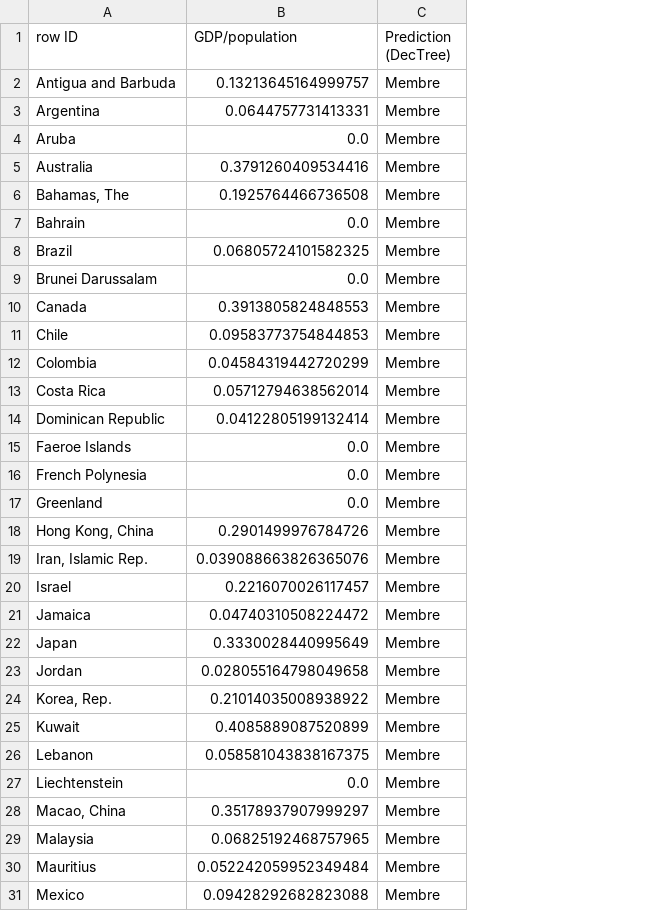
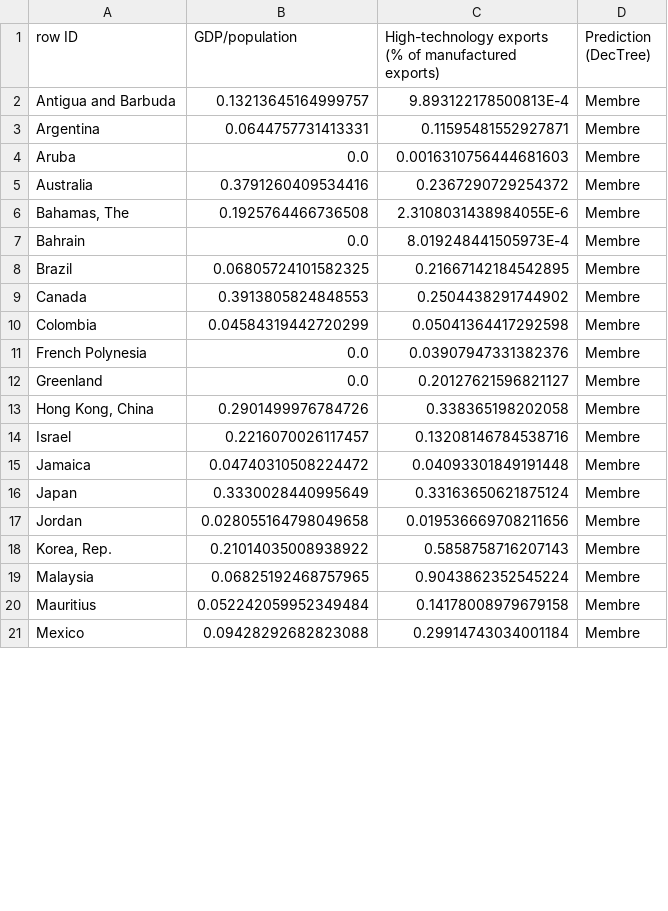
Before and after one commit to Cgg/DataMining4IF, a CSV file: knime/classified_m.csv, drawn as a sheet; only a part is shown; removed rows and columns are numbered as before the commit, all else as after; the diff covers the shown part only; the diff names each change by its address in the sheet, - before the commit and + after, or states it on an @@ line.

```diff
--- a/knime/classified_m.csv
+++ b/knime/classified_m.csv
+column C, rows 1-21: High-technology exports (% of manufactured exports) | 9.893122178500813E-4 | 0.11595481552927871 | 0.0016310756444681603 | 0.2367290729254372 | 2.3108031438984055E-6 | 8.019248441505973E-4 | 0.21667142184542895 | 0.2504438291744902 | 0.05041364417292598 | 0.03907947331382376 | 0.20127621596821127 | 0.338365198202058 | 0.13208146784538716 | 0.04093301849191448 | 0.33163650621875124 | 0.019536669708211656 | 0.5858758716207143 | 0.9043862352545224 | 0.14178008979679158 | 0.29914743034001184
-row 9: Brunei Darussalam | 0.0 | Membre
-row 11: Chile | 0.09583773754844853 | Membre
-row 13: Costa Rica | 0.05712794638562014 | Membre
-row 14: Dominican Republic | 0.04122805199132414 | Membre
-row 15: Faeroe Islands | 0.0 | Membre
-row 19: Iran, Islamic Rep. | 0.039088663826365076 | Membre
-row 25: Kuwait | 0.4085889087520899 | Membre
-row 26: Lebanon | 0.058581043838167375 | Membre
-row 27: Liechtenstein | 0.0 | Membre
-row 28: Macao, China | 0.35178937907999297 | Membre
```
Also changed, not shown: 6 removed rows elsewhere in this file, knime/classified_c.csv, knime/classified_n.csv, 2 other files.
